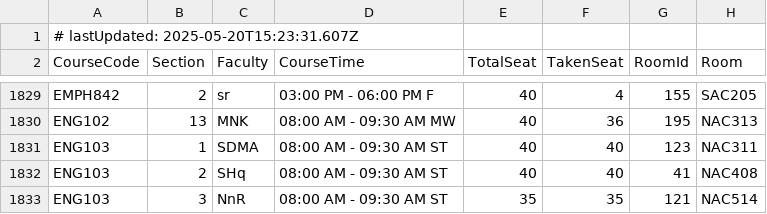
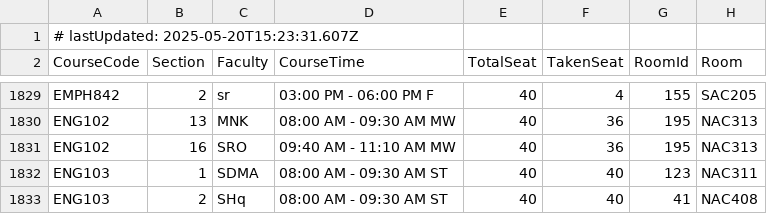
Before and after one commit to rayedriasat/rds2simulator, a CSV file: course_data.csv, drawn as a sheet; only a part is shown, gaps mark what is left out; the shorter side is filled out with more unchanged rows.

Commit message:
chore: update course data with new ENG102 section
Added a new section (ENG102,16) to both course_data.csv and OLDcourse_data.csv to reflect the latest course schedule changes.

```diff
--- a/course_data.csv
+++ b/course_data.csv
@@ -1830,2 +1830,3 @@ EMPH842,2,sr,03:00 PM - 06:00 PM F,40,4,155,SAC205
 ENG102,13,MNK,08:00 AM - 09:30 AM MW,40,36,195,NAC313
+ENG102,16,SRO,09:40 AM - 11:10 AM MW,40,36,195,NAC313
 ENG103,1,SDMA,08:00 AM - 09:30 AM ST,40,40,123,NAC311
```
Also changed, not shown: OLDcourse_data.csv.
